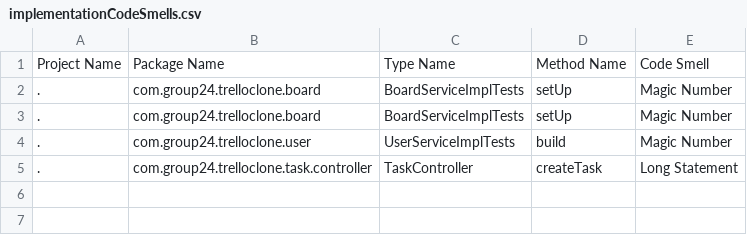
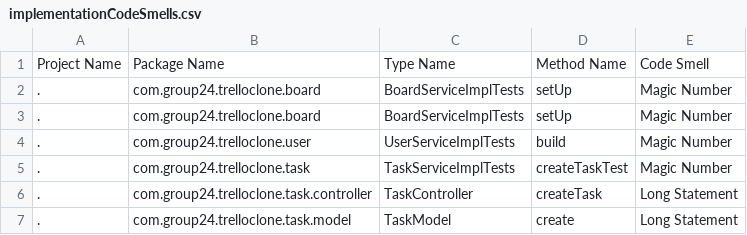
Before and after one commit to JamesMcK4/software-dev-group-project, a CSV file: src/main/java/com/group24/code_quality/implementationCodeSmells.csv, drawn as a sheet; the diff names each change by its address in the sheet, - before the commit and + after, or states it on an @@ line.

```diff
--- a/src/main/java/com/group24/code_quality/implementationCodeSmells.csv
+++ b/src/main/java/com/group24/code_quality/implementationCodeSmells.csv
+row 5: . | com.group24.trelloclone.task | TaskServiceImplTests | createTaskTest | Magic Number
+row 7: . | com.group24.trelloclone.task.model | TaskModel | create | Long Statement
```
Also changed, not shown: src/main/java/com/group24/code_quality/designCodeSmells.csv, src/main/java/com/group24/code_quality/methodMetrics.csv, 9 other files.
